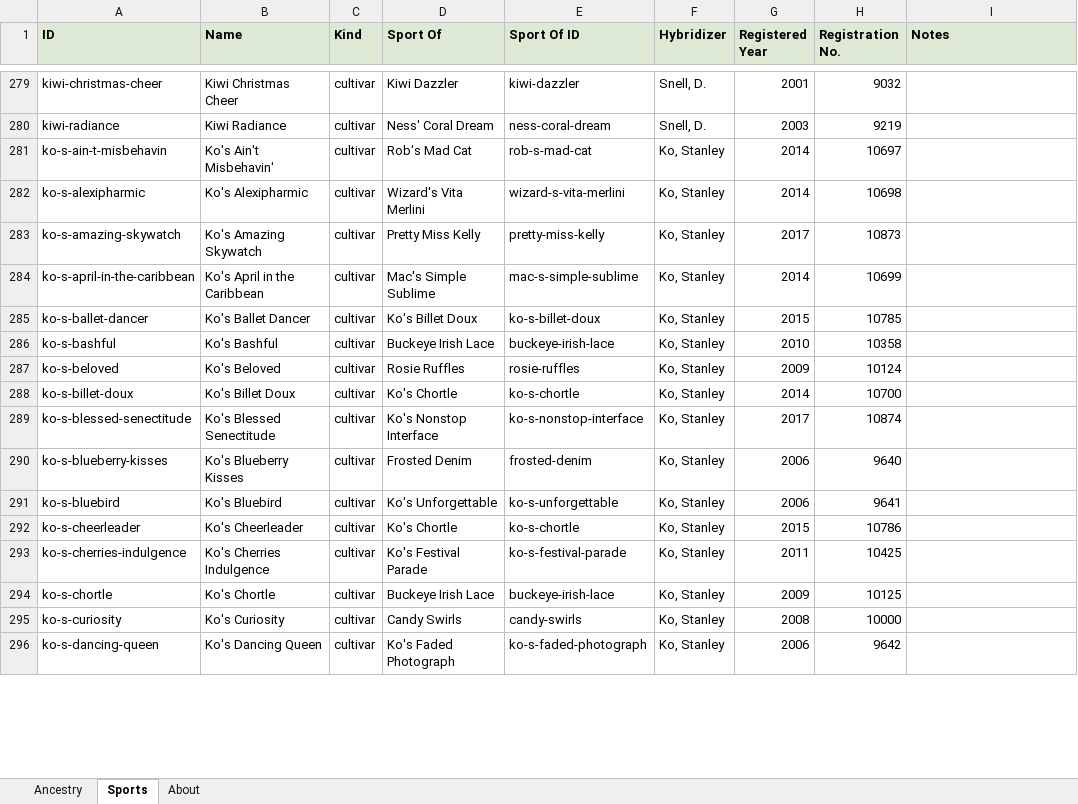
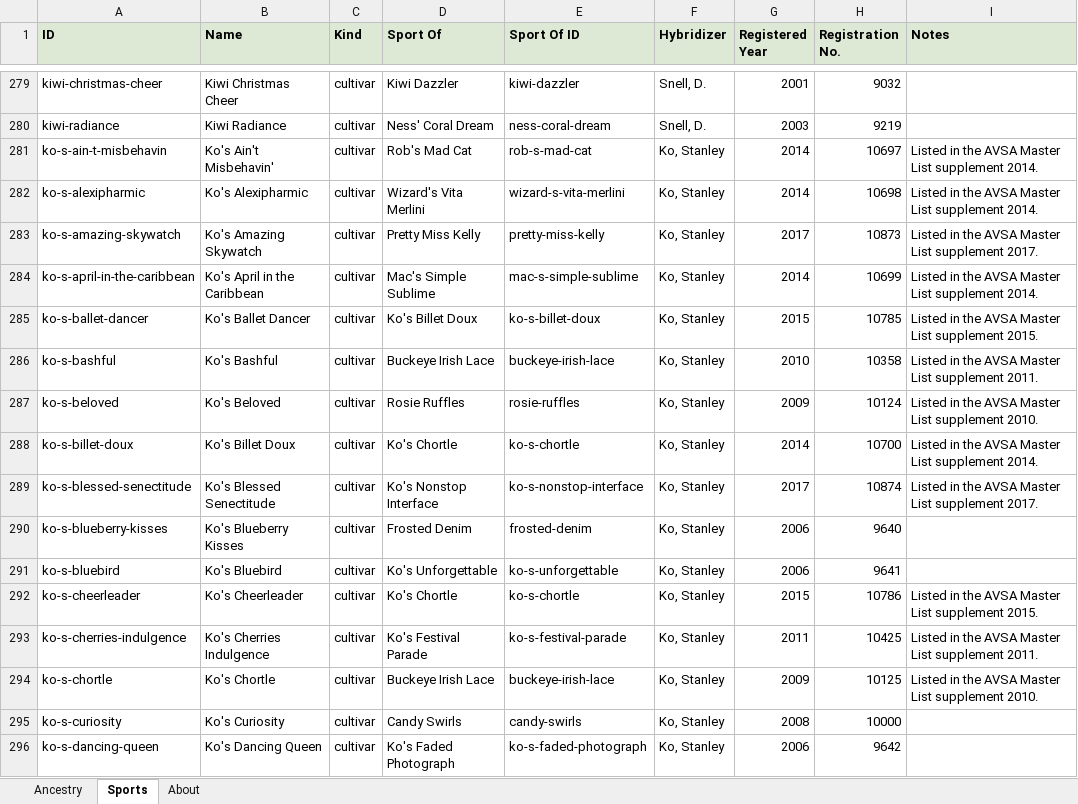
Before and after one commit to Saintpaulia-Ancestry-Project/AncestrySearch, an Excel workbook: site/downloads/AfricanVioletAncestry.xlsx, sheet Sports, drawn as a sheet; only a part is shown, gaps mark what is left out; values as stored, in another font and other column widths than the file's, no borders; the diff covers the shown part only; the diff names each change by its address in the sheet, - before the commit and + after, or states it on an @@ line.

```diff
--- a/site/downloads/AfricanVioletAncestry.xlsx (sheet Sports)
+++ b/site/downloads/AfricanVioletAncestry.xlsx (sheet Sports)
-I281:I282 (Notes): (empty)
+I281:I282 (Notes): Listed in the AVSA Master List supplement 2014.
-I283 (Notes): (empty)
+I283 (Notes): Listed in the AVSA Master List supplement 2017.
-I284 (Notes): (empty)
+I284 (Notes): Listed in the AVSA Master List supplement 2014.
-I285 (Notes): (empty)
+I285 (Notes): Listed in the AVSA Master List supplement 2015.
-I286 (Notes): (empty)
+I286 (Notes): Listed in the AVSA Master List supplement 2011.
-I287 (Notes): (empty)
+I287 (Notes): Listed in the AVSA Master List supplement 2010.
-I288 (Notes): (empty)
+I288 (Notes): Listed in the AVSA Master List supplement 2014.
-I289 (Notes): (empty)
+I289 (Notes): Listed in the AVSA Master List supplement 2017.
-I292 (Notes): (empty)
+I292 (Notes): Listed in the AVSA Master List supplement 2015.
-I293 (Notes): (empty)
+I293 (Notes): Listed in the AVSA Master List supplement 2011.
-I294 (Notes): (empty)
+I294 (Notes): Listed in the AVSA Master List supplement 2010.
```
Also changed, not shown: 236 edited cells elsewhere in this sheet, sheet Ancestry, sheet About, 4 other files.
